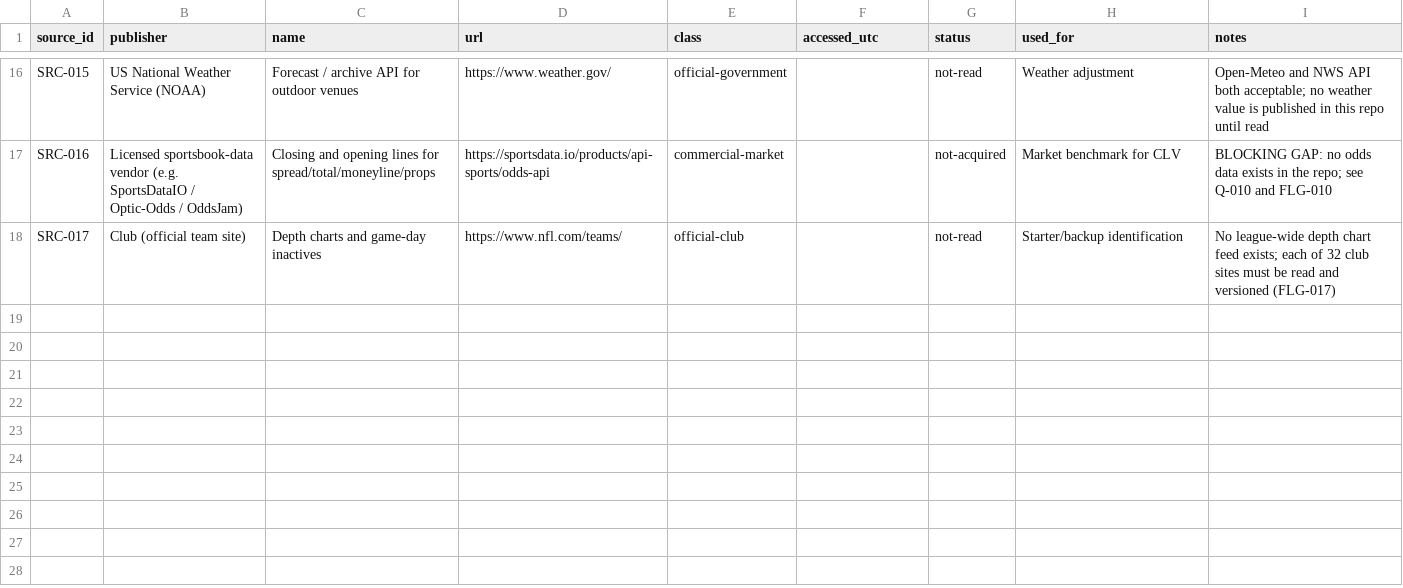
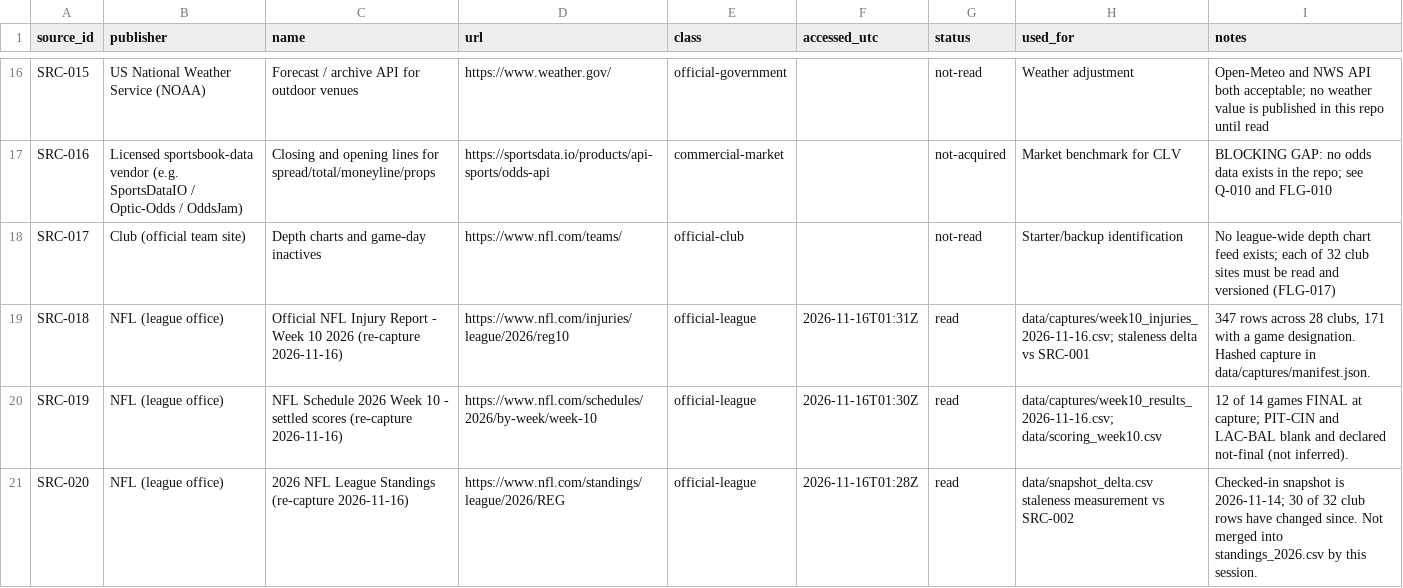
Before and after one commit to sassnarep3-star/FL3, a CSV file: data/sources.csv, drawn as a sheet; only a part is shown, gaps mark what is left out; the diff names each change by its address in the sheet, - before the commit and + after, or states it on an @@ line.

Commit message:
capture: official 2026-11-16 re-capture (injury report + settled results + standings), staleness delta, line-provenance reconciliation, prospective scoring, luck panel
- data/captures/: 347 injury rows/28 clubs, 14 games (12 final), 32-club standings, all hashed
  with an explicit note that the hash covers the transcription, not NFL.com's bytes
- scripts/reconcile_lines.py: three mutually inconsistent 'our line' files put on one axis;
  A vs B differ by 6.72 pts mean on the same fixtures
- scripts/score_week10.py: first prospective scoring. n=11 (Thursday excluded as final-before-
  forecast). BSS vs coin +0.194 [CI -0.018,+0.385]; BSS vs base rate -0.016; dispersion ratio
  0.24; picks 8/11 vs 6.61 expected. No gate is cleared.
- scripts/snapshot_delta.py: 22/32 clubs changed in two days; 160->347 injury rows
- scripts/injury_crosscheck.py: the 2026-11-14 vs 2026-11-16 injury delta is a clock, not a
  transcription bug. 'DET statuses blank' claim from the brief is REFUTED (they read 'Out').

Co-authored-by: arena-agent <297053741+arena-agent@users.noreply.github.com>

```diff
--- a/data/sources.csv
+++ b/data/sources.csv
+row 19: SRC-018 | NFL (league office) | Official NFL Injury Report - Week 10 2026 (re-capture 2026-11-16) | https://www.nfl.com/injuries/league/2026/reg10 | official-league | 2026-11-16T01:31Z | read | data/captures/week10_injuries_2026-11-16.csv; staleness delta vs SRC-001 | 347 rows across 28 clubs, 171 with a game designation. Hashed capture in data/captures/manifest.json.
+row 20: SRC-019 | NFL (league office) | NFL Schedule 2026 Week 10 - settled scores (re-capture 2026-11-16) | https://www.nfl.com/schedules/2026/by-week/week-10 | official-league | 2026-11-16T01:30Z | read | data/captures/week10_results_2026-11-16.csv; data/scoring_week10.csv | 12 of 14 games FINAL at capture; PIT-CIN and LAC-BAL blank and declared not-final (not inferred).
+row 21: SRC-020 | NFL (league office) | 2026 NFL League Standings (re-capture 2026-11-16) | https://www.nfl.com/standings/league/2026/REG | official-league | 2026-11-16T01:28Z | read | data/snapshot_delta.csv staleness measurement vs SRC-002 | Checked-in snapshot is 2026-11-14; 30 of 32 club rows have changed since. Not merged into standings_2026.csv by this session.
```
Also changed, not shown: 17 other files.
